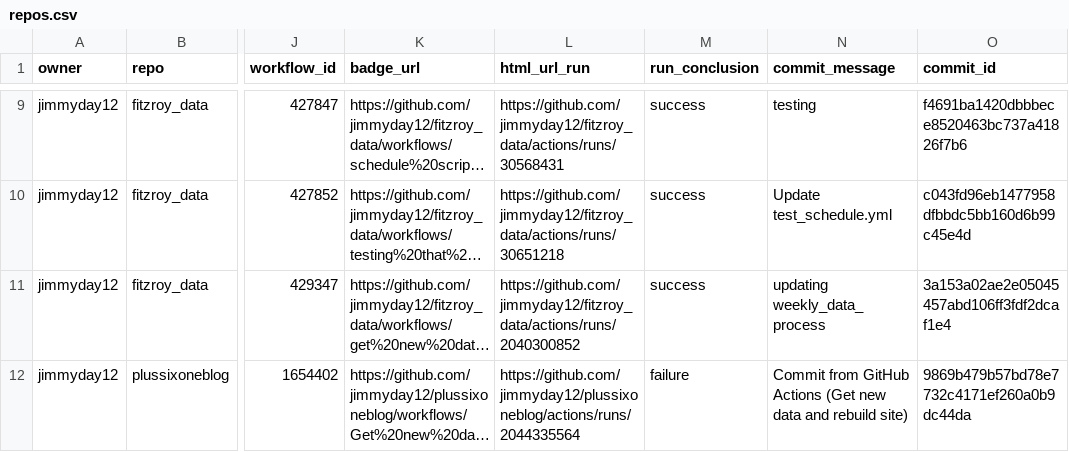
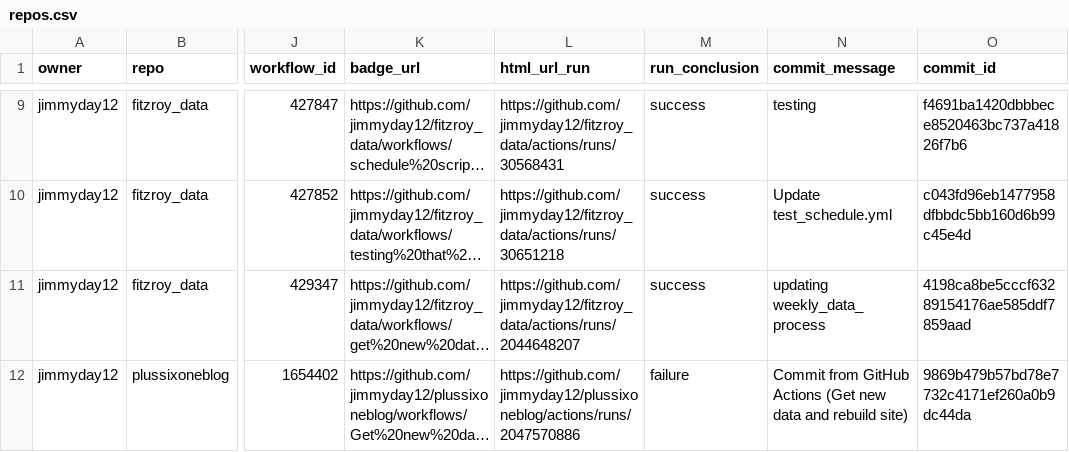
Before and after one commit to jimmyday12/status, a CSV file: repos.csv, drawn as a sheet; only a part is shown, gaps mark what is left out; long unchanged cells end in …; the diff names each change by its address in the sheet, - before the commit and + after, or states it on an @@ line.

```diff
--- a/repos.csv
+++ b/repos.csv
-L11 (html_url_run): https://github.com/jimmyday12/fitzroy_data/actions/runs/2040300852
+L11 (html_url_run): https://github.com/jimmyday12/fitzroy_data/actions/runs/2044648207
-O11 (commit_id): 3a153a02ae2e05045457abd106ff3fdf2dcaf1e4
+O11 (commit_id): 4198ca8be5cccf63289154176ae585ddf7859aad
-L12 (html_url_run): https://github.com/jimmyday12/plussixoneblog/actions/runs/2044335564
+L12 (html_url_run): https://github.com/jimmyday12/plussixoneblog/actions/runs/2047570886
```
Also changed, not shown: 1 other file.
